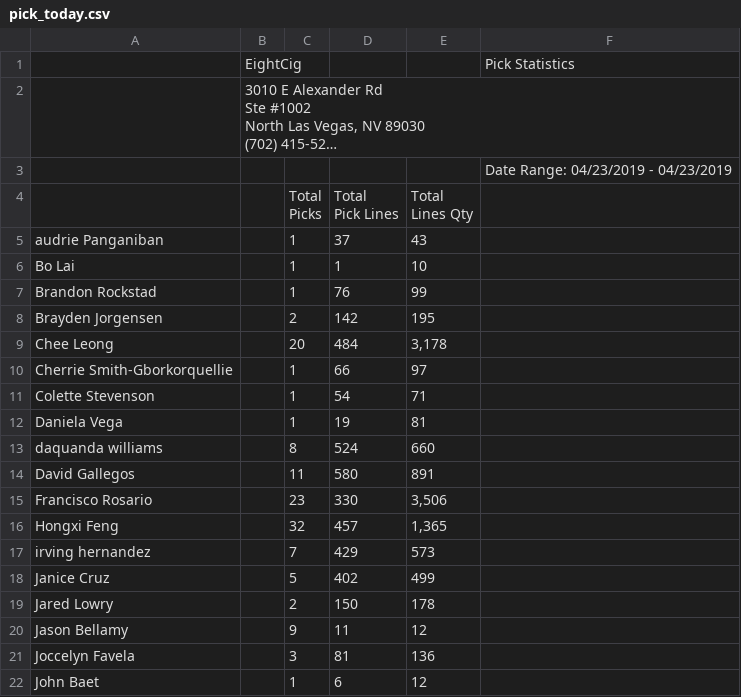
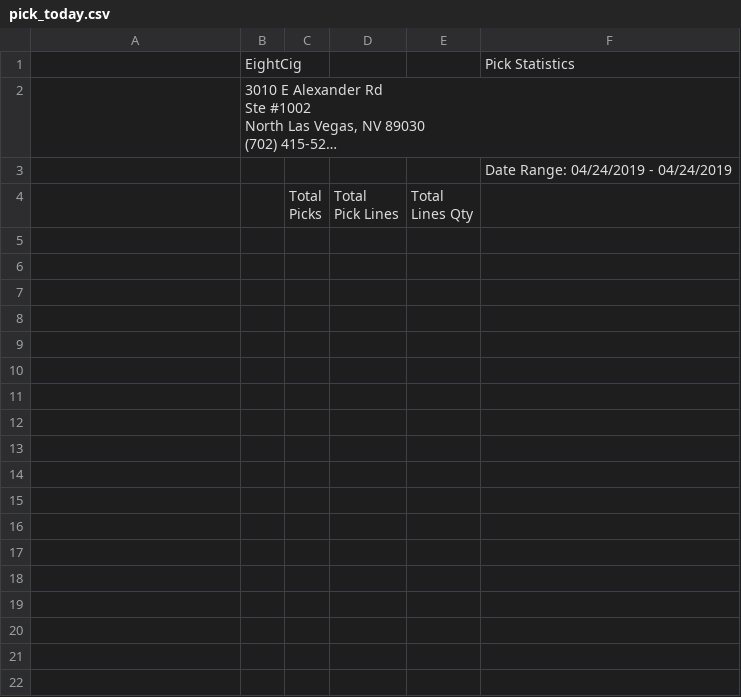
Before and after one commit to yoany-eightcig/dashboard-statistics, a CSV file: storage/pick_today.csv, drawn as a sheet; only a part is shown; long unchanged cells end in …; the diff covers the shown part only; the diff names each change by its address in the sheet, - before the commit and + after, or states it on an @@ line.

```diff
--- a/storage/pick_today.csv
+++ b/storage/pick_today.csv
-F3: Date Range: 04/23/2019 - 04/23/2019
+F3: Date Range: 04/24/2019 - 04/24/2019
-row 5: audrie Panganiban |  | 1 | 37 | 43
-row 6: Bo Lai |  | 1 | 1 | 10
-row 7: Brandon Rockstad |  | 1 | 76 | 99
-row 8: Brayden Jorgensen |  | 2 | 142 | 195
-row 9: Chee Leong |  | 20 | 484 | 3,178
-row 10: Cherrie Smith-Gborkorquellie |  | 1 | 66 | 97
-row 11: Colette Stevenson |  | 1 | 54 | 71
-row 12: Daniela Vega |  | 1 | 19 | 81
-row 13: daquanda williams |  | 8 | 524 | 660
-row 14: David Gallegos |  | 11 | 580 | 891
-row 15: Francisco Rosario |  | 23 | 330 | 3,506
-row 16: Hongxi Feng |  | 32 | 457 | 1,365
-row 17: irving hernandez |  | 7 | 429 | 573
-row 18: Janice Cruz |  | 5 | 402 | 499
-row 19: Jared Lowry |  | 2 | 150 | 178
-row 20: Jason Bellamy |  | 9 | 11 | 12
-row 21: Joccelyn Favela |  | 3 | 81 | 136
-row 22: John Baet |  | 1 | 6 | 12
```
Also changed, not shown: 11 removed rows elsewhere in this file, storage/pack_today.csv, 2 other files.
